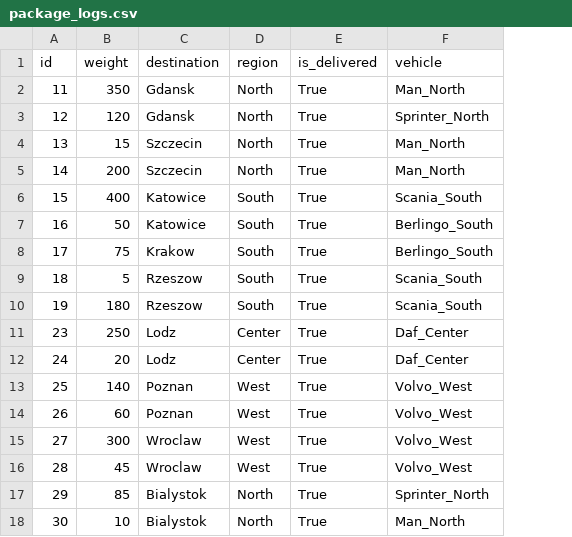
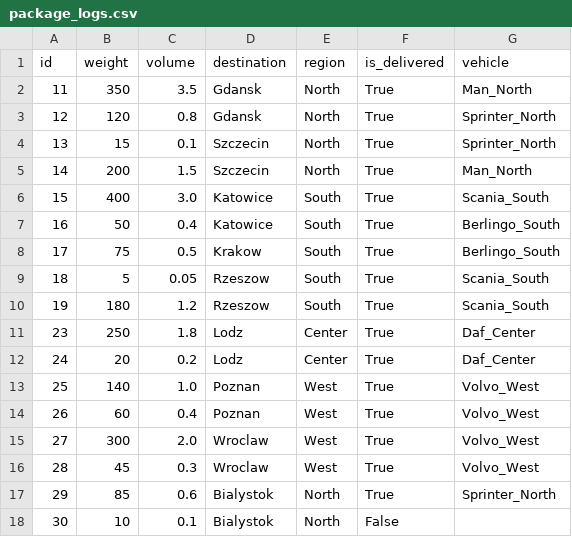
Before and after one commit to Kami516/Automated-Fleet-Dispatch-Analytics-System, a CSV file: data/package_logs.csv, drawn as a sheet; addresses are those after the commit; the diff names each change by its address in the sheet, - before the commit and + after, or states it on an @@ line.

```diff
--- a/data/package_logs.csv
+++ b/data/package_logs.csv
+column C (volume), rows 2-18: 3.5 | 0.8 | 0.1 | 1.5 | 3.0 | 0.4 | 0.5 | 0.05 | 1.2 | 1.8 | 0.2 | 1.0 | 0.4 | 2.0 | 0.3 | 0.6 | 0.1
-G4 (vehicle): Man_North
+G4 (vehicle): Sprinter_North
-F18 (is_delivered): True
+F18 (is_delivered): False
-G18 (vehicle): Man_North
+G18 (vehicle): (empty)
```
Also changed, not shown: data/vehicle_logs.csv, 2 other files.
